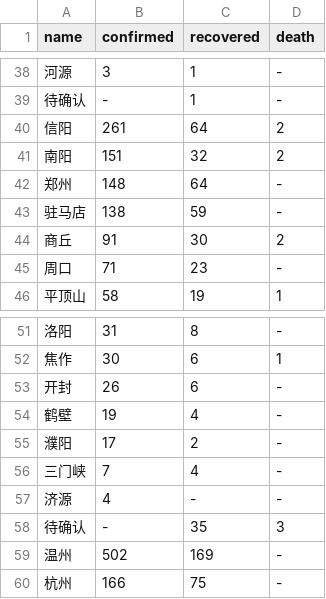
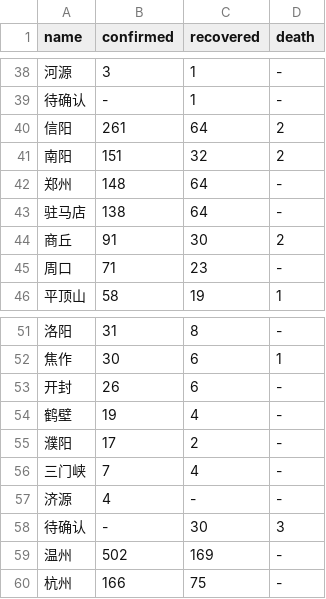
Before and after one commit to KimYoungChang92/data-story, a CSV file: covid19/covid19_data/20200216/cities.csv, drawn as a sheet; only a part is shown, gaps mark what is left out.

Commit message:
upload new data

```diff
--- a/covid19/covid19_data/20200216/cities.csv
+++ b/covid19/covid19_data/20200216/cities.csv
@@ -42,3 +42,3 @@ name,confirmed,recovered,death
 郑州,148,64,-
-驻马店,138,59,-
+驻马店,138,64,-
 商丘,91,30,2
@@ -57,3 +57,3 @@ name,confirmed,recovered,death
 济源,4,-,-
-待确认,-,35,3
+待确认,-,30,3
 温州,502,169,-
```
Also changed, not shown: covid19/summary_cities.csv.
